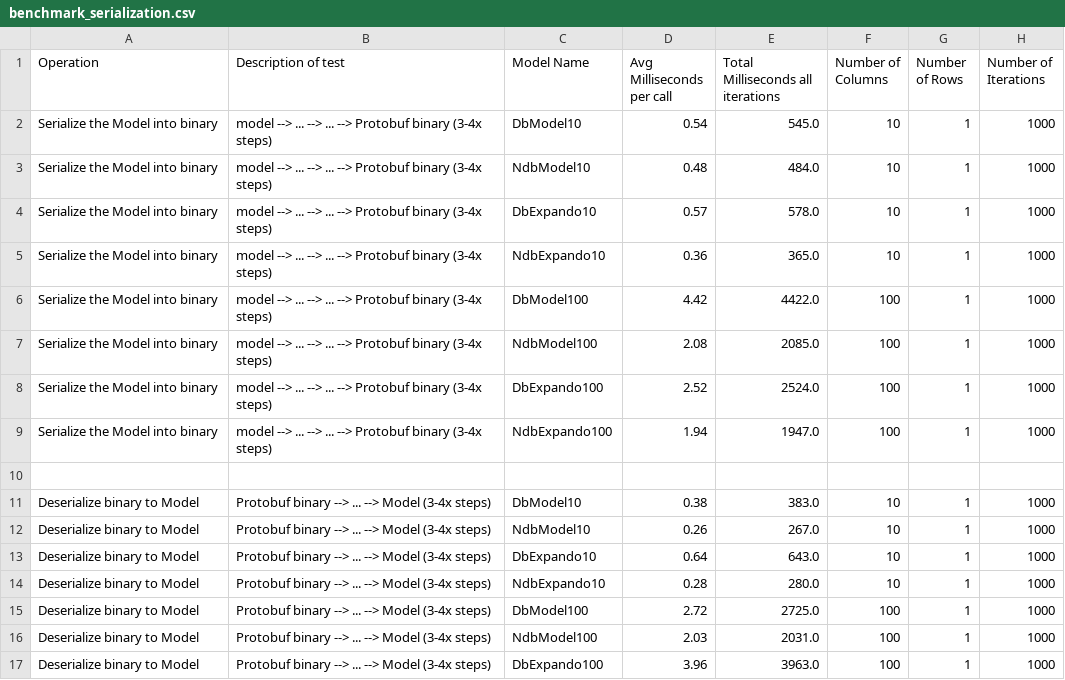
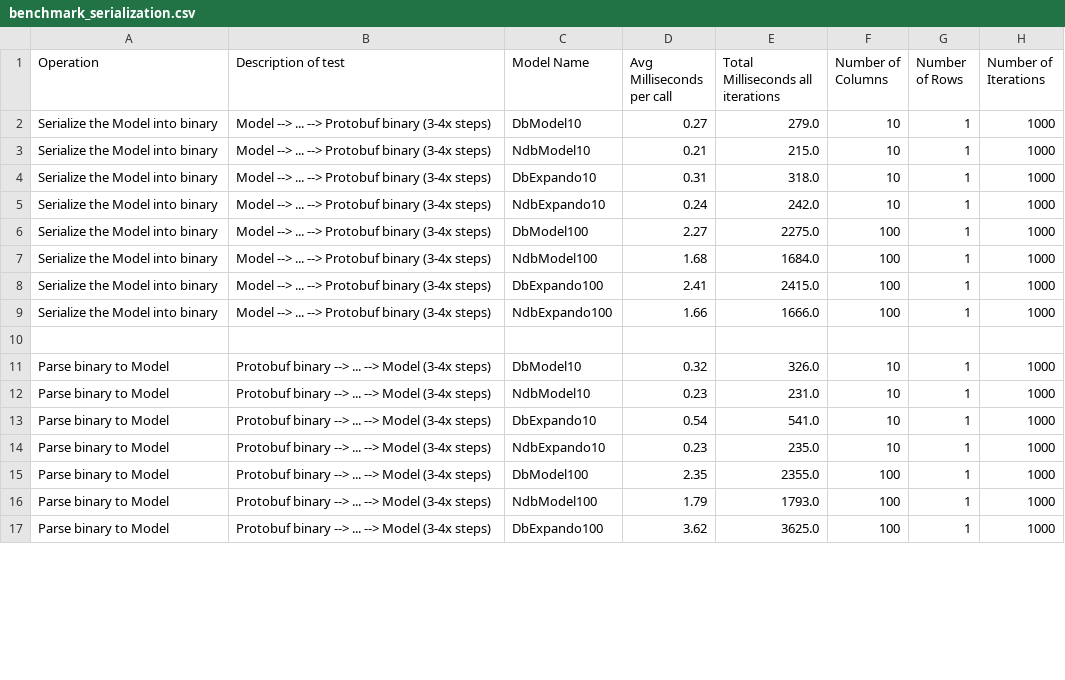
Before and after one commit to gnagel/datastore-performance, a CSV file: benchmark_serialization.csv, drawn as a sheet; only a part is shown; the diff covers the shown part only.

Commit message:
Cleaning up tests

```diff
--- a/benchmark_serialization.csv
+++ b/benchmark_serialization.csv
@@ -1,17 +1,17 @@
 Operation,Description of test,Model Name,Avg Milliseconds per call,Total Milliseconds all iterations,Number of Columns,Number of Rows,Number of Iterations
-Serialize the Model into binary,model --> ... --> ... --> Protobuf binary (3-4x steps),DbModel10,0.54,545.0,10,1,1000
-Serialize the Model into binary,model --> ... --> ... --> Protobuf binary (3-4x steps),NdbModel10,0.48,484.0,10,1,1000
-Serialize the Model into binary,model --> ... --> ... --> Protobuf binary (3-4x steps),DbExpando10,0.57,578.0,10,1,1000
-Serialize the Model into binary,model --> ... --> ... --> Protobuf binary (3-4x steps),NdbExpando10,0.36,365.0,10,1,1000
-Serialize the Model into binary,model --> ... --> ... --> Protobuf binary (3-4x steps),DbModel100,4.42,4422.0,100,1,1000
-Serialize the Model into binary,model --> ... --> ... --> Protobuf binary (3-4x steps),NdbModel100,2.08,2085.0,100,1,1000
-Serialize the Model into binary,model --> ... --> ... --> Protobuf binary (3-4x steps),DbExpando100,2.52,2524.0,100,1,1000
-Serialize the Model into binary,model --> ... --> ... --> Protobuf binary (3-4x steps),NdbExpando100,1.94,1947.0,100,1,1000
+Serialize the Model into binary,Model --> ... --> Protobuf binary (3-4x steps),DbModel10,0.27,279.0,10,1,1000
+Serialize the Model into binary,Model --> ... --> Protobuf binary (3-4x steps),NdbModel10,0.21,215.0,10,1,1000
+Serialize the Model into binary,Model --> ... --> Protobuf binary (3-4x steps),DbExpando10,0.31,318.0,10,1,1000
+Serialize the Model into binary,Model --> ... --> Protobuf binary (3-4x steps),NdbExpando10,0.24,242.0,10,1,1000
+Serialize the Model into binary,Model --> ... --> Protobuf binary (3-4x steps),DbModel100,2.27,2275.0,100,1,1000
+Serialize the Model into binary,Model --> ... --> Protobuf binary (3-4x steps),NdbModel100,1.68,1684.0,100,1,1000
+Serialize the Model into binary,Model --> ... --> Protobuf binary (3-4x steps),DbExpando100,2.41,2415.0,100,1,1000
+Serialize the Model into binary,Model --> ... --> Protobuf binary (3-4x steps),NdbExpando100,1.66,1666.0,100,1,1000
 
-Deserialize binary to Model,Protobuf binary --> ... --> Model (3-4x steps),DbModel10,0.38,383.0,10,1,1000
-Deserialize binary to Model,Protobuf binary --> ... --> Model (3-4x steps),NdbModel10,0.26,267.0,10,1,1000
-Deserialize binary to Model,Protobuf binary --> ... --> Model (3-4x steps),DbExpando10,0.64,643.0,10,1,1000
-Deserialize binary to Model,Protobuf binary --> ... --> Model (3-4x steps),NdbExpando10,0.28,280.0,10,1,1000
-Deserialize binary to Model,Protobuf binary --> ... --> Model (3-4x steps),DbModel100,2.72,2725.0,100,1,1000
-Deserialize binary to Model,Protobuf binary --> ... --> Model (3-4x steps),NdbModel100,2.03,2031.0,100,1,1000
-Deserialize binary to Model,Protobuf binary --> ... --> Model (3-4x steps),DbExpando100,3.96,3963.0,100,1,1000
+Parse binary to Model,Protobuf binary --> ... --> Model (3-4x steps),DbModel10,0.32,326.0,10,1,1000
+Parse binary to Model,Protobuf binary --> ... --> Model (3-4x steps),NdbModel10,0.23,231.0,10,1,1000
+Parse binary to Model,Protobuf binary --> ... --> Model (3-4x steps),DbExpando10,0.54,541.0,10,1,1000
+Parse binary to Model,Protobuf binary --> ... --> Model (3-4x steps),NdbExpando10,0.23,235.0,10,1,1000
+Parse binary to Model,Protobuf binary --> ... --> Model (3-4x steps),DbModel100,2.35,2355.0,100,1,1000
+Parse binary to Model,Protobuf binary --> ... --> Model (3-4x steps),NdbModel100,1.79,1793.0,100,1,1000
+Parse binary to Model,Protobuf binary --> ... --> Model (3-4x steps),DbExpando100,3.62,3625.0,100,1,1000
```
Also changed, not shown: 138 edited cells elsewhere in this file, benchmark_crud.csv, 11 other files.
